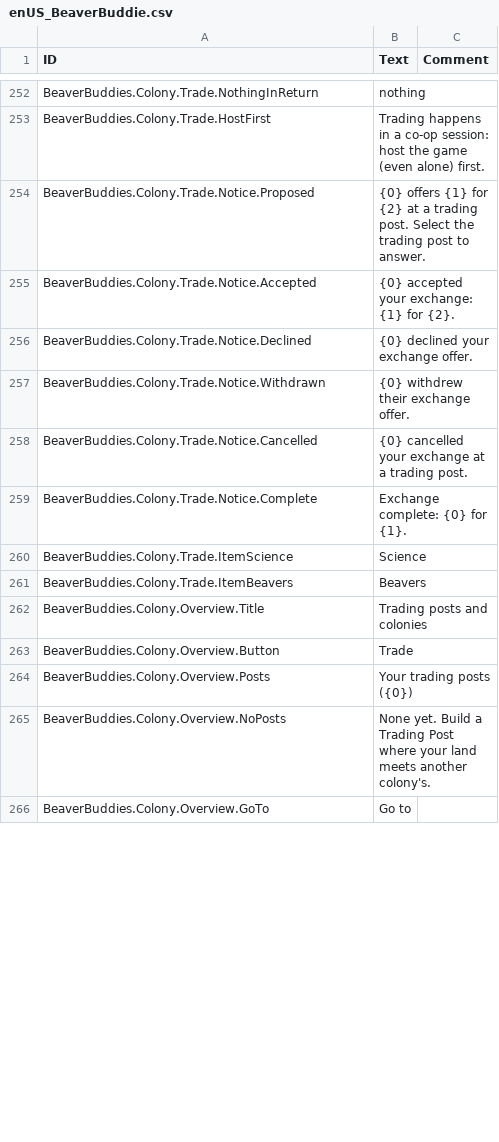
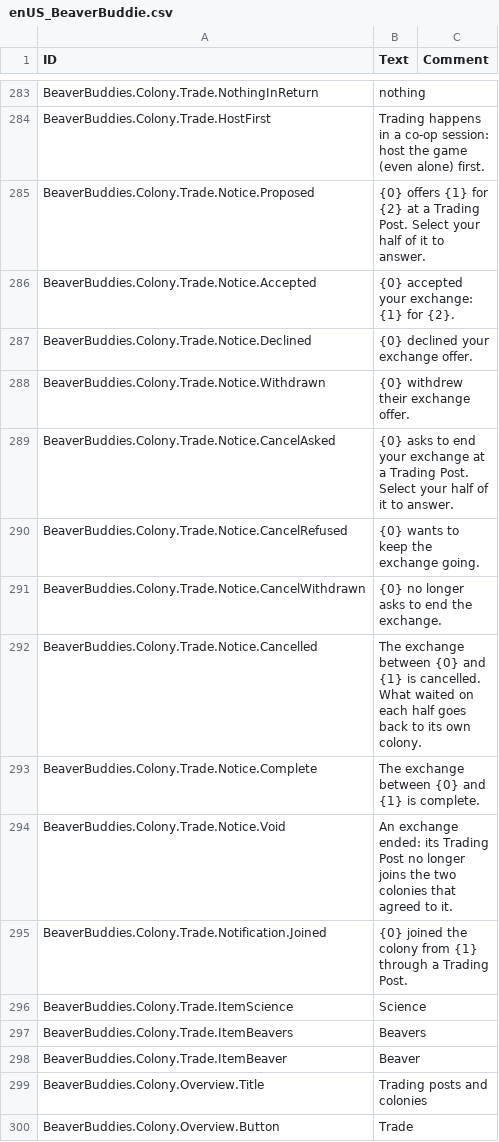
Before and after one commit to timbermods/BeaverBuddies-MultiColony, a CSV file: BeaverBuddies/Localizations/enUS_BeaverBuddie.csv, drawn as a sheet; only a part is shown, gaps mark what is left out; the shorter side is filled out with more unchanged rows; the diff covers the shown part only.

```diff
--- a/BeaverBuddies/Localizations/enUS_BeaverBuddie.csv
+++ b/BeaverBuddies/Localizations/enUS_BeaverBuddie.csv
@@ -286,3 +317,3 @@ BeaverBuddies.Colony.Trade.NothingInReturn,"nothing",""
 BeaverBuddies.Colony.Trade.HostFirst,"Trading happens in a co-op session: host the game (even alone) first.",""
-BeaverBuddies.Colony.Trade.Notice.Proposed,"{0} offers {1} for {2} at a trading post. Select the trading post to answer.",""
+BeaverBuddies.Colony.Trade.Notice.Proposed,"{0} offers {1} for {2} at a Trading Post. Select your half of it to answer.",""
 BeaverBuddies.Colony.Trade.Notice.Accepted,"{0} accepted your exchange: {1} for {2}.",""
@@ -290,6 +321,12 @@ BeaverBuddies.Colony.Trade.Notice.Declined,"{0} declined your exchange offer.","
 BeaverBuddies.Colony.Trade.Notice.Withdrawn,"{0} withdrew their exchange offer.",""
-BeaverBuddies.Colony.Trade.Notice.Cancelled,"{0} cancelled your exchange at a trading post.",""
-BeaverBuddies.Colony.Trade.Notice.Complete,"Exchange complete: {0} for {1}.",""
+BeaverBuddies.Colony.Trade.Notice.CancelAsked,"{0} asks to end your exchange at a Trading Post. Select your half of it to answer.",""
+BeaverBuddies.Colony.Trade.Notice.CancelRefused,"{0} wants to keep the exchange going.",""
+BeaverBuddies.Colony.Trade.Notice.CancelWithdrawn,"{0} no longer asks to end the exchange.",""
+BeaverBuddies.Colony.Trade.Notice.Cancelled,"The exchange between {0} and {1} is cancelled. What waited on each half goes back to its own colony.",""
+BeaverBuddies.Colony.Trade.Notice.Complete,"The exchange between {0} and {1} is complete.",""
+BeaverBuddies.Colony.Trade.Notice.Void,"An exchange ended: its Trading Post no longer joins the two colonies that agreed to it.",""
+BeaverBuddies.Colony.Trade.Notification.Joined,"{0} joined the colony from {1} through a Trading Post.",""
 BeaverBuddies.Colony.Trade.ItemScience,"Science",""
 BeaverBuddies.Colony.Trade.ItemBeavers,"Beavers",""
+BeaverBuddies.Colony.Trade.ItemBeaver,"Beaver",""
 BeaverBuddies.Colony.Overview.Title,"Trading posts and colonies",""
```
Also changed, not shown: 53 added rows, 16 removed rows, 1 moved row and 13 edited cells elsewhere in this file, 20 other files.
